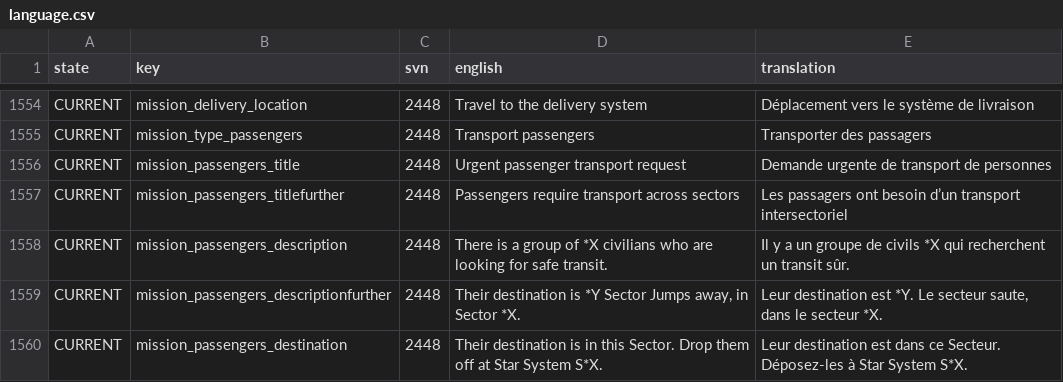
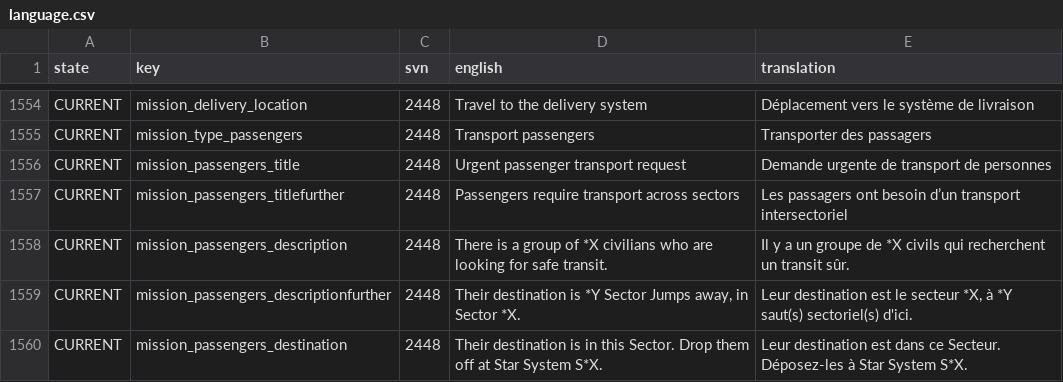
Before and after one commit to Totengeist/LastStarshipTranslations, a CSV file: latest/data/language/french/language.csv, drawn as a sheet; only a part is shown, gaps mark what is left out; the diff covers the shown part only.

Commit message:
French updates from Flooter

```diff
--- a/latest/data/language/french/language.csv
+++ b/latest/data/language/french/language.csv
@@ -1557,4 +1557,4 @@ CURRENT,mission_passengers_title,2448,Urgent passenger transport request,Demande
 CURRENT,mission_passengers_titlefurther,2448,Passengers require transport across sectors,Les passagers ont besoin d’un transport intersectoriel
-CURRENT,mission_passengers_description,2448,There is a group of *X civilians who are looking for safe transit.,Il y a un groupe de civils *X qui recherchent un transit sûr.
-CURRENT,mission_passengers_descriptionfurther,2448,"Their destination is *Y Sector Jumps away, in Sector *X.","Leur destination est *Y. Le secteur saute, dans le secteur *X."
+CURRENT,mission_passengers_description,2448,There is a group of *X civilians who are looking for safe transit.,Il y a un groupe de *X civils qui recherchent un transit sûr.
+CURRENT,mission_passengers_descriptionfurther,2448,"Their destination is *Y Sector Jumps away, in Sector *X.","Leur destination est le secteur *X, à *Y saut(s) sectoriel(s) d'ici. "
 CURRENT,mission_passengers_destination,2448,Their destination is in this Sector. Drop them off at Star System S*X.,Leur destination est dans ce Secteur. Déposez-les à Star System S*X.
```
Also changed, not shown: 21 edited cells elsewhere in this file.
